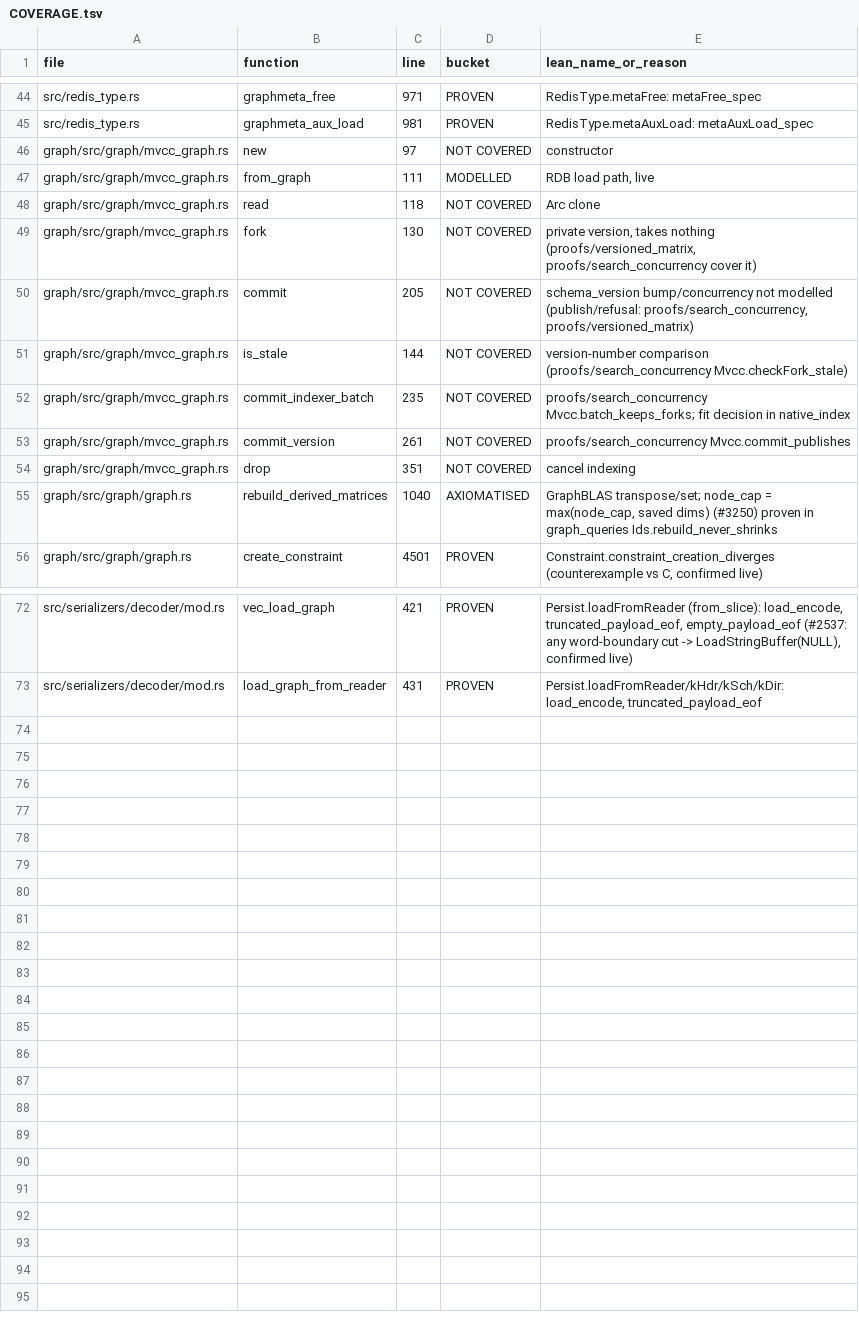
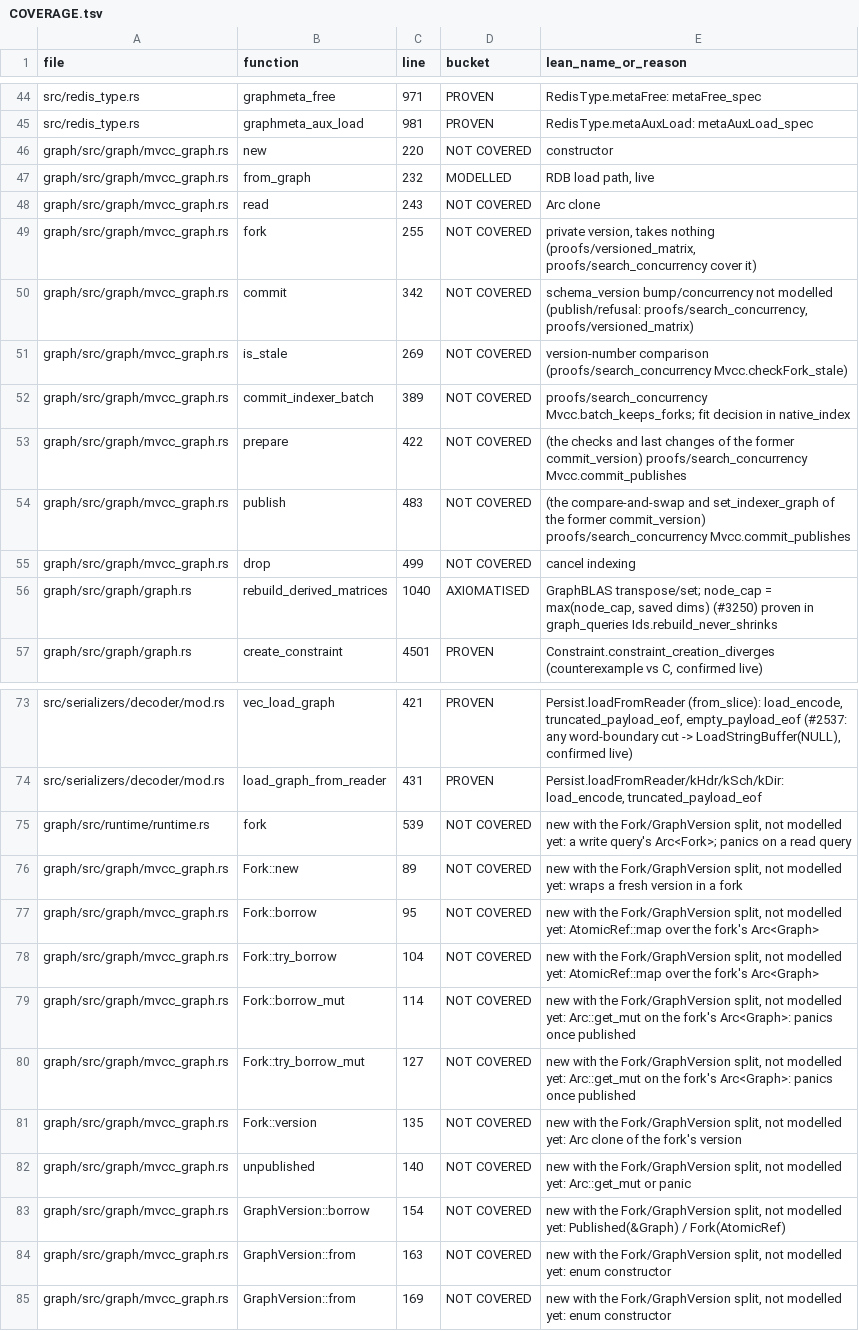
Before and after one commit to FalkorDB/FalkorDB, a TSV file: proofs/graph_persist/COVERAGE.tsv, drawn as a sheet; only a part is shown, gaps mark what is left out.

```diff
--- a/proofs/graph_persist/COVERAGE.tsv
+++ b/proofs/graph_persist/COVERAGE.tsv
@@ -45,11 +45,12 @@ src/redis_type.rs	graphmeta_free	971	PROVEN	RedisType.metaFree: metaFree_spec
 src/redis_type.rs	graphmeta_aux_load	981	PROVEN	RedisType.metaAuxLoad: metaAuxLoad_spec
-graph/src/graph/mvcc_graph.rs	new	97	NOT COVERED	constructor
-graph/src/graph/mvcc_graph.rs	from_graph	111	MODELLED	RDB load path, live
-graph/src/graph/mvcc_graph.rs	read	118	NOT COVERED	Arc clone
-graph/src/graph/mvcc_graph.rs	fork	130	NOT COVERED	private version, takes nothing (proofs/versioned_matrix, proofs/search_concurrency cover it)
-graph/src/graph/mvcc_graph.rs	commit	205	NOT COVERED	schema_version bump/concurrency not modelled (publish/refusal: proofs/search_concurrency, proofs/versioned_matrix)
-graph/src/graph/mvcc_graph.rs	is_stale	144	NOT COVERED	version-number comparison (proofs/search_concurrency Mvcc.checkFork_stale)
-graph/src/graph/mvcc_graph.rs	commit_indexer_batch	235	NOT COVERED	proofs/search_concurrency Mvcc.batch_keeps_forks; fit decision in native_index
-graph/src/graph/mvcc_graph.rs	commit_version	261	NOT COVERED	proofs/search_concurrency Mvcc.commit_publishes
-graph/src/graph/mvcc_graph.rs	drop	351	NOT COVERED	cancel indexing
+graph/src/graph/mvcc_graph.rs	new	220	NOT COVERED	constructor
+graph/src/graph/mvcc_graph.rs	from_graph	232	MODELLED	RDB load path, live
+graph/src/graph/mvcc_graph.rs	read	243	NOT COVERED	Arc clone
+graph/src/graph/mvcc_graph.rs	fork	255	NOT COVERED	private version, takes nothing (proofs/versioned_matrix, proofs/search_concurrency cover it)
+graph/src/graph/mvcc_graph.rs	commit	342	NOT COVERED	schema_version bump/concurrency not modelled (publish/refusal: proofs/search_concurrency, proofs/versioned_matrix)
+graph/src/graph/mvcc_graph.rs	is_stale	269	NOT COVERED	version-number comparison (proofs/search_concurrency Mvcc.checkFork_stale)
+graph/src/graph/mvcc_graph.rs	commit_indexer_batch	389	NOT COVERED	proofs/search_concurrency Mvcc.batch_keeps_forks; fit decision in native_index
+graph/src/graph/mvcc_graph.rs	prepare	422	NOT COVERED	(the checks and last changes of the former commit_version) proofs/search_concurrency Mvcc.commit_publishes
+graph/src/graph/mvcc_graph.rs	publish	483	NOT COVERED	(the compare-and-swap and set_indexer_graph of the former commit_version) proofs/search_concurrency Mvcc.commit_publishes
+graph/src/graph/mvcc_graph.rs	drop	499	NOT COVERED	cancel indexing
 graph/src/graph/graph.rs	rebuild_derived_matrices	1040	AXIOMATISED	GraphBLAS transpose/set; node_cap = max(node_cap, saved dims) (#3250) proven in graph_queries Ids.rebuild_never_shrinks
@@ -73 +74,12 @@ src/serializers/decoder/mod.rs	vec_load_graph	421	PROVEN	Persist.loadFromReader
 src/serializers/decoder/mod.rs	load_graph_from_reader	431	PROVEN	Persist.loadFromReader/kHdr/kSch/kDir: load_encode, truncated_payload_eof
+graph/src/runtime/runtime.rs	fork	539	NOT COVERED	new with the Fork/GraphVersion split, not modelled yet: a write query's Arc<Fork>; panics on a read query
+graph/src/graph/mvcc_graph.rs	Fork::new	89	NOT COVERED	new with the Fork/GraphVersion split, not modelled yet: wraps a fresh version in a fork
+graph/src/graph/mvcc_graph.rs	Fork::borrow	95	NOT COVERED	new with the Fork/GraphVersion split, not modelled yet: AtomicRef::map over the fork's Arc<Graph>
+graph/src/graph/mvcc_graph.rs	Fork::try_borrow	104	NOT COVERED	new with the Fork/GraphVersion split, not modelled yet: AtomicRef::map over the fork's Arc<Graph>
+graph/src/graph/mvcc_graph.rs	Fork::borrow_mut	114	NOT COVERED	new with the Fork/GraphVersion split, not modelled yet: Arc::get_mut on the fork's Arc<Graph>: panics once published
+graph/src/graph/mvcc_graph.rs	Fork::try_borrow_mut	127	NOT COVERED	new with the Fork/GraphVersion split, not modelled yet: Arc::get_mut on the fork's Arc<Graph>: panics once published
+graph/src/graph/mvcc_graph.rs	Fork::version	135	NOT COVERED	new with the Fork/GraphVersion split, not modelled yet: Arc clone of the fork's version
+graph/src/graph/mvcc_graph.rs	unpublished	140	NOT COVERED	new with the Fork/GraphVersion split, not modelled yet: Arc::get_mut or panic
+graph/src/graph/mvcc_graph.rs	GraphVersion::borrow	154	NOT COVERED	new with the Fork/GraphVersion split, not modelled yet: Published(&Graph) / Fork(AtomicRef)
+graph/src/graph/mvcc_graph.rs	GraphVersion::from	163	NOT COVERED	new with the Fork/GraphVersion split, not modelled yet: enum constructor
+graph/src/graph/mvcc_graph.rs	GraphVersion::from	169	NOT COVERED	new with the Fork/GraphVersion split, not modelled yet: enum constructor
```
Also changed, not shown: proofs/columnar/COVERAGE.tsv, proofs/native_index/COVERAGE.tsv, 29 other files.
